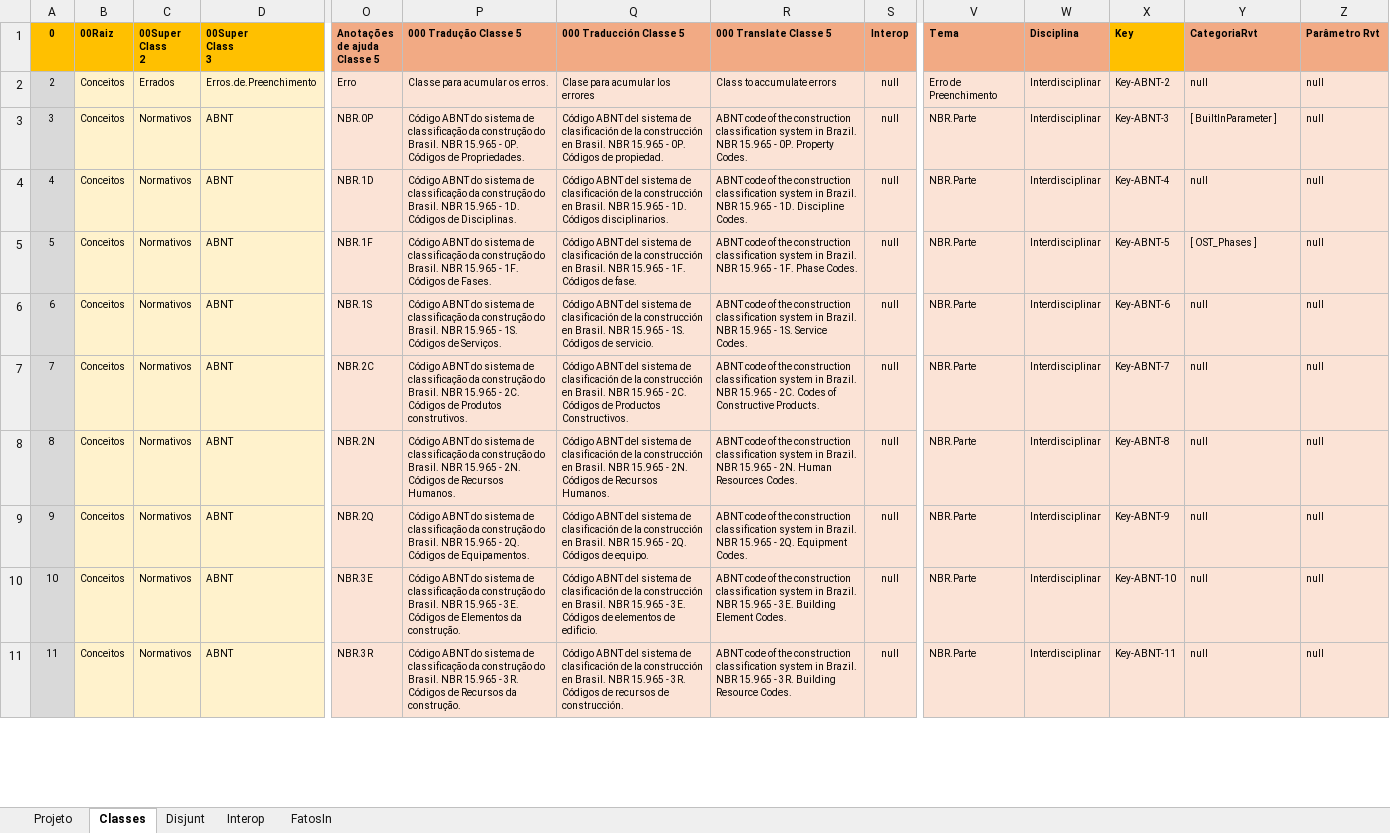
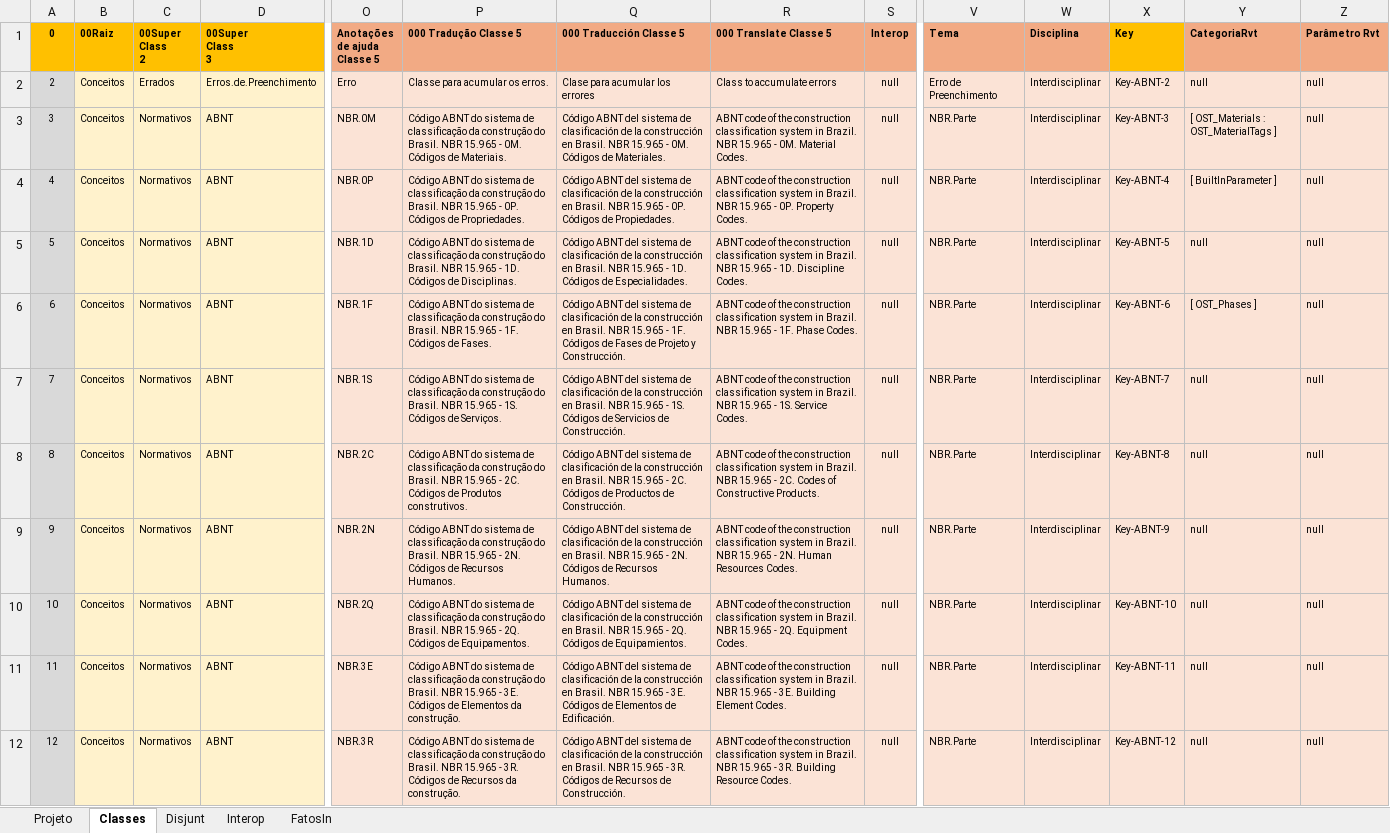
Before and after one commit to JLMenegotto/OntologiaBIM, an Excel workbook: Versão5/ABNT/Ontologia_NBR15965_1F.xlsx, sheet Classes, drawn as a sheet; only a part is shown, gaps mark what is left out; values as stored, in another font and other column widths than the file's, no borders; conditional formats not drawn; addresses are those after the commit; rows hold the shown columns only; the diff covers the shown part only; the diff names each change by its address in the sheet, - before the commit and + after, or states it on an @@ line.

```diff
--- a/Versão5/ABNT/Ontologia_NBR15965_1F.xlsx (sheet Classes)
+++ b/Versão5/ABNT/Ontologia_NBR15965_1F.xlsx (sheet Classes)
+row 3: 3 | Conceitos | Normativos | ABNT | NBR.0M | Código ABNT do sistema de classificação da construção do Brasil. NBR 15.965 - 0M. Códigos de Materiais. | Código ABNT del sistema de clasificación de la construcción en Brasil. NBR 15.965 - 0M. Códigos de Materiales. | ABNT code of the construction classification system in Brazil. NBR 15.965 - 0M. Material Codes. | null | NBR.Parte | Interdisciplinar | Key-ABNT-3 | [ OST_Materials : OST_MaterialTags ] | null
@@ column A (0) renumbered from row 4 down @@
-Q4 (000 Traducción Classe 5): …Códigos de propiedad.
+Q4 (000 Traducción Classe 5): …Códigos de Propiedades.
-X4 (Key): Key-ABNT-3
+X4 (Key): Key-ABNT-4
-Q5 (000 Traducción Classe 5): …1D. Códigos disciplinarios.
+Q5 (000 Traducción Classe 5): …1D. Códigos de Especialidades.
-X5 (Key): Key-ABNT-4
+X5 (Key): Key-ABNT-5
-Q6 (000 Traducción Classe 5): …Códigos de fase.
+Q6 (000 Traducción Classe 5): …Códigos de Fases de Projeto y Construcción.
-X6 (Key): Key-ABNT-5
+X6 (Key): Key-ABNT-6
-Q7 (000 Traducción Classe 5): …Códigos de servicio.
+Q7 (000 Traducción Classe 5): …Códigos de Servicios de Construcción.
-X7 (Key): Key-ABNT-6
+X7 (Key): Key-ABNT-7
-Q8 (000 Traducción Classe 5): …de Productos Constructivos.
+Q8 (000 Traducción Classe 5): …de Productos de Construcción.
-X8 (Key): Key-ABNT-7
+X8 (Key): Key-ABNT-8
-X9 (Key): Key-ABNT-8
+X9 (Key): Key-ABNT-9
-Q10 (000 Traducción Classe 5): …Códigos de equipo.
+Q10 (000 Traducción Classe 5): …Códigos de Equipamientos.
-X10 (Key): Key-ABNT-9
+X10 (Key): Key-ABNT-10
-Q11 (000 Traducción Classe 5): …Códigos de elementos de edificio.
+Q11 (000 Traducción Classe 5): …Códigos de Elementos de Edificación.
-X11 (Key): Key-ABNT-10
+X11 (Key): Key-ABNT-11
-Q12 (000 Traducción Classe 5): …Códigos de recursos de construcción.
+Q12 (000 Traducción Classe 5): …Códigos de Recursos de Construcción.
-X12 (Key): Key-ABNT-11
+X12 (Key): Key-ABNT-12
```
Also changed, not shown: 20 edited cells elsewhere in this sheet, sheet Projeto, formulas that keep their value, Versão5/ABNT/Ontologia_NBR15965_1S.xlsx, Versão5/ABNT/Ontologia_NBR15965_2C.xlsx, 10 other files.
